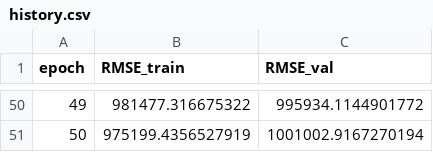
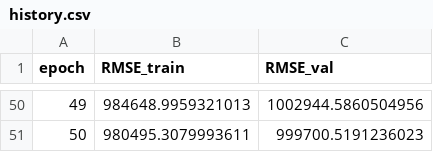
Before and after one commit to jonas-roeser/bachelors-thesis, a CSV file: models/LinearModel_OneHot/history.csv, drawn as a sheet; only a part is shown, gaps mark what is left out; the diff covers the shown part only.

Commit message:
remove non-encoded cols from onehot model

```diff
--- a/models/LinearModel_OneHot/history.csv
+++ b/models/LinearModel_OneHot/history.csv
@@ -50,2 +50,2 @@ epoch,RMSE_train,RMSE_val
-49,981477.316675322,995934.1144901772
-50,975199.4356527919,1001002.9167270194
+49,984648.9959321013,1002944.5860504956
+50,980495.3079993611,999700.5191236023
```
Also changed, not shown: 96 edited cells elsewhere in this file, models/LinearModel_OneHot/perf_metrics.csv, 5 other files.
